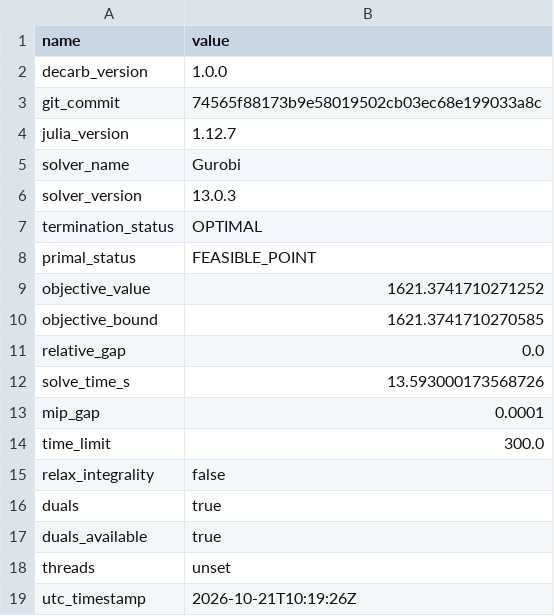
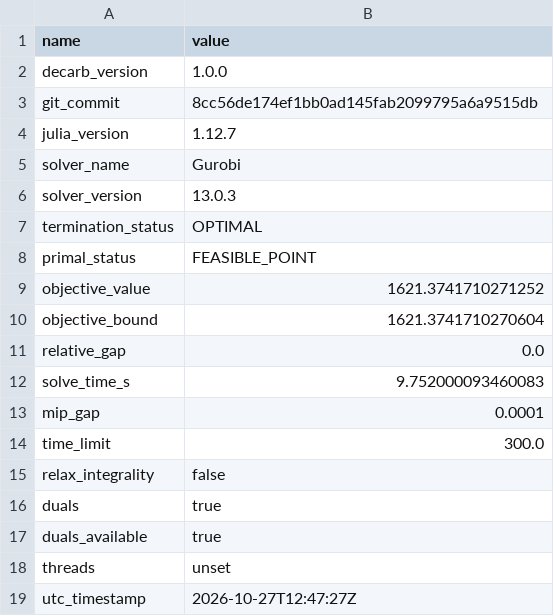
Before and after one commit to pduenas/decarb, a CSV file: examples/investment/out/solve_info.csv, drawn as a sheet.

```diff
--- a/examples/investment/out/solve_info.csv
+++ b/examples/investment/out/solve_info.csv
@@ -2,3 +2,3 @@ name,value
 decarb_version,1.0.0
-git_commit,74565f88173b9e58019502cb03ec68e199033a8c
+git_commit,8cc56de174ef1bb0ad145fab2099795a6a9515db
 julia_version,1.12.7
@@ -9,5 +9,5 @@ primal_status,FEASIBLE_POINT
 objective_value,1621.3741710271252
-objective_bound,1621.3741710270585
+objective_bound,1621.3741710270604
 relative_gap,0.0
-solve_time_s,13.593000173568726
+solve_time_s,9.752000093460083
 mip_gap,0.0001
@@ -18,2 +18,2 @@ duals_available,true
 threads,unset
-utc_timestamp,2026-10-21T10:19:26Z
+utc_timestamp,2026-10-27T12:47:27Z
```
Also changed, not shown: 12 other files.
